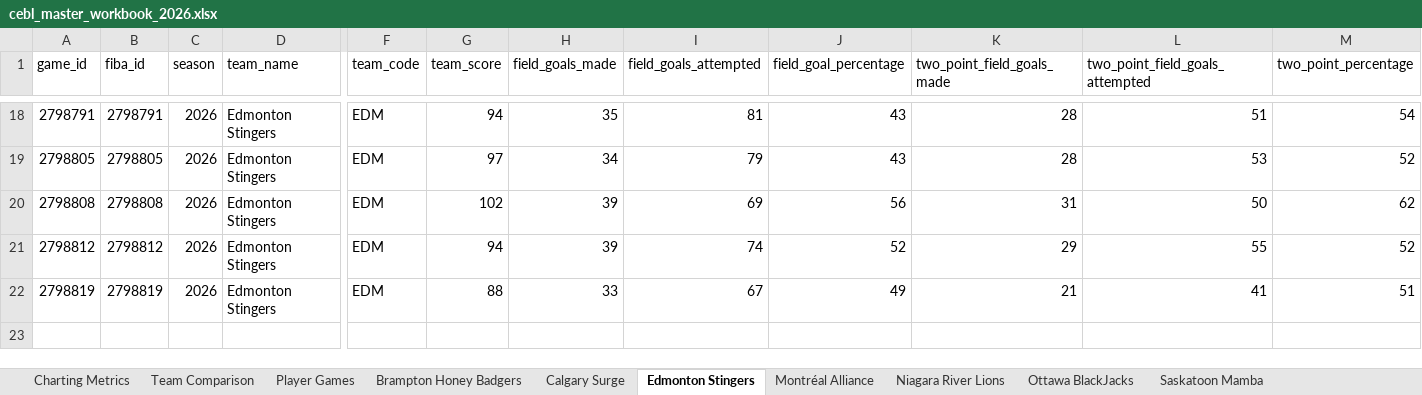
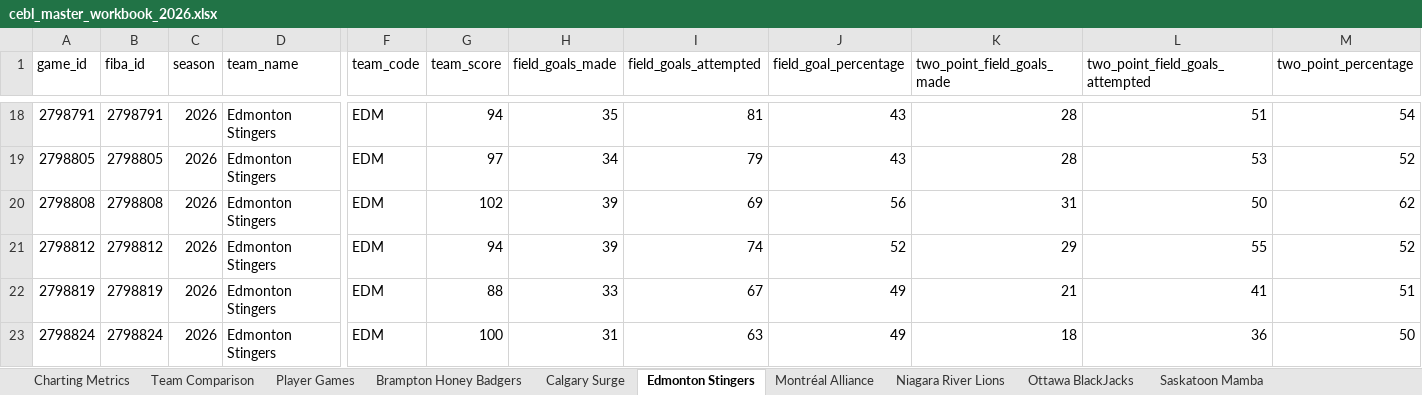
Before and after one commit to Ztillz/cebl-boxscore-tracker, an Excel workbook: data/exports/cebl_master_workbook_2026.xlsx, sheet Edmonton Stingers, drawn as a sheet; only a part is shown, gaps mark what is left out; values as stored, in another font and other column widths than the file's, no borders; rows hold the shown columns only; the diff names each change by its address in the sheet, - before the commit and + after, or states it on an @@ line.

```diff
--- a/data/exports/cebl_master_workbook_2026.xlsx (sheet Edmonton Stingers)
+++ b/data/exports/cebl_master_workbook_2026.xlsx (sheet Edmonton Stingers)
+row 23: 2798824 | 2798824 | 2026 | Edmonton Stingers | EDM | 100 | 31 | 63 | 49 | 18 | 36 | 50
```
Also changed, not shown: sheet Player Games, sheet Team Comparison, sheet Charting Metrics, sheet Calgary Surge, sheet Ottawa BlackJacks, sheet Montréal Alliance, 2 more sheets, 10 other files.
